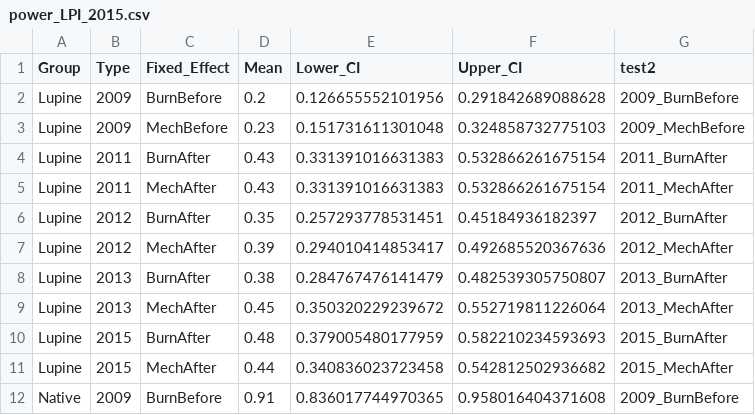
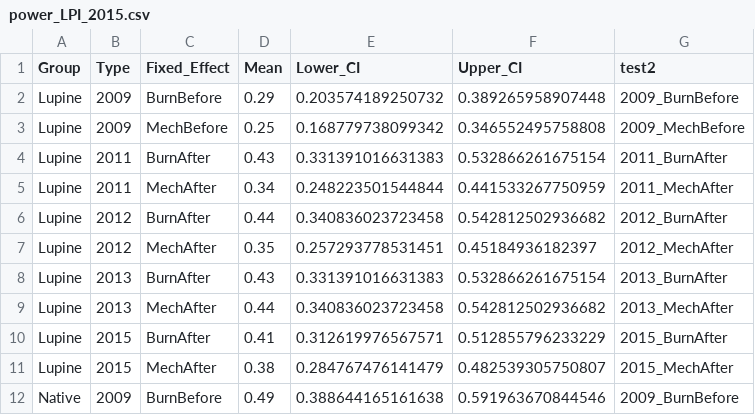
Before and after one commit to bbecker1000/GOGA_Lupine, a CSV file: Data/power_LPI_2015.csv, drawn as a sheet; only a part is shown; the diff covers the shown part only.

```diff
--- a/Data/power_LPI_2015.csv
+++ b/Data/power_LPI_2015.csv
@@ -1,12 +1,12 @@
 "Group","Type","Fixed_Effect","Mean","Lower_CI","Upper_CI","test2"
-"Lupine","2009","BurnBefore",0.2,0.126655552101956,0.291842689088628,"2009_BurnBefore"
-"Lupine","2009","MechBefore",0.23,0.151731611301048,0.324858732775103,"2009_MechBefore"
+"Lupine","2009","BurnBefore",0.29,0.203574189250732,0.389265958907448,"2009_BurnBefore"
+"Lupine","2009","MechBefore",0.25,0.168779738099342,0.346552495758808,"2009_MechBefore"
 "Lupine","2011","BurnAfter",0.43,0.331391016631383,0.532866261675154,"2011_BurnAfter"
-"Lupine","2011","MechAfter",0.43,0.331391016631383,0.532866261675154,"2011_MechAfter"
-"Lupine","2012","BurnAfter",0.35,0.257293778531451,0.45184936182397,"2012_BurnAfter"
-"Lupine","2012","MechAfter",0.39,0.294010414853417,0.492685520367636,"2012_MechAfter"
-"Lupine","2013","BurnAfter",0.38,0.284767476141479,0.482539305750807,"2013_BurnAfter"
-"Lupine","2013","MechAfter",0.45,0.350320229239672,0.552719811226064,"2013_MechAfter"
-"Lupine","2015","BurnAfter",0.48,0.379005480177959,0.582210234593693,"2015_BurnAfter"
-"Lupine","2015","MechAfter",0.44,0.340836023723458,0.542812502936682,"2015_MechAfter"
-"Native","2009","BurnBefore",0.91,0.836017744970365,0.958016404371608,"2009_BurnBefore"
+"Lupine","2011","MechAfter",0.34,0.248223501544844,0.441533267750959,"2011_MechAfter"
+"Lupine","2012","BurnAfter",0.44,0.340836023723458,0.542812502936682,"2012_BurnAfter"
+"Lupine","2012","MechAfter",0.35,0.257293778531451,0.45184936182397,"2012_MechAfter"
+"Lupine","2013","BurnAfter",0.43,0.331391016631383,0.532866261675154,"2013_BurnAfter"
+"Lupine","2013","MechAfter",0.44,0.340836023723458,0.542812502936682,"2013_MechAfter"
+"Lupine","2015","BurnAfter",0.41,0.312619976567571,0.512855796233229,"2015_BurnAfter"
+"Lupine","2015","MechAfter",0.38,0.284767476141479,0.482539305750807,"2015_MechAfter"
+"Native","2009","BurnBefore",0.49,0.388644165161638,0.591963670844546,"2009_BurnBefore"
```
Also changed, not shown: 87 edited cells elsewhere in this file, Data/power_2015.csv, 4 other files.
